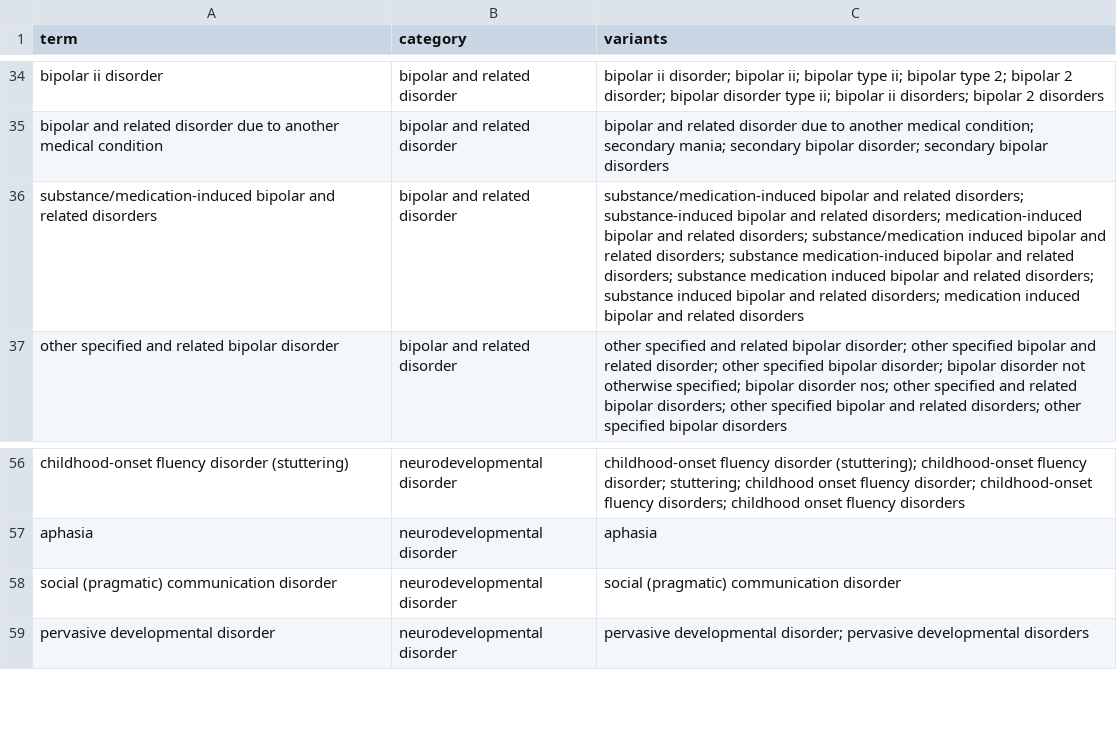
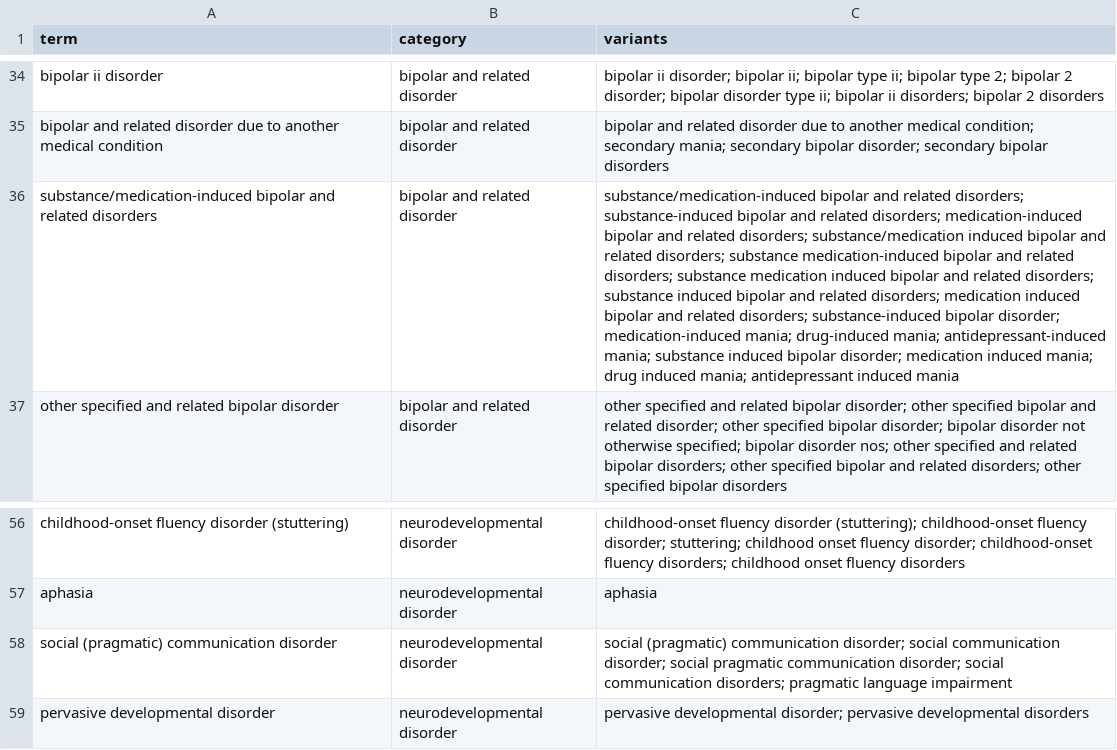
Before and after one commit to julia-nixie/mental_health_terms, a CSV file: mental_disorders.csv, drawn as a sheet; only a part is shown, gaps mark what is left out; the diff names each change by its address in the sheet, - before the commit and + after, or states it on an @@ line.

```diff
--- a/mental_disorders.csv
+++ b/mental_disorders.csv
-C36 (variants): …and related disorders
+C36 (variants): …and related disorders; substance-induced bipolar disorder; medication-induced mania; drug-induced mania; antidepressant-induced mania; substance induced bipolar disorder; medication induced mania; drug induced mania; antidepressant induced mania
-C58 (variants): …(pragmatic) communication disorder
+C58 (variants): …(pragmatic) communication disorder; social communication disorder; social pragmatic communication disorder; social communication disorders; pragmatic language impairment
```
Also changed, not shown: 4 other files.
